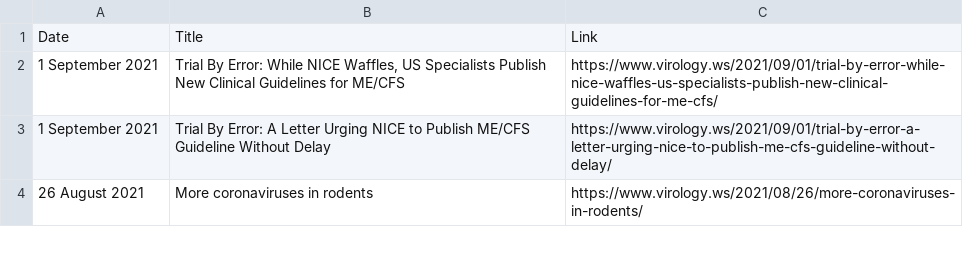
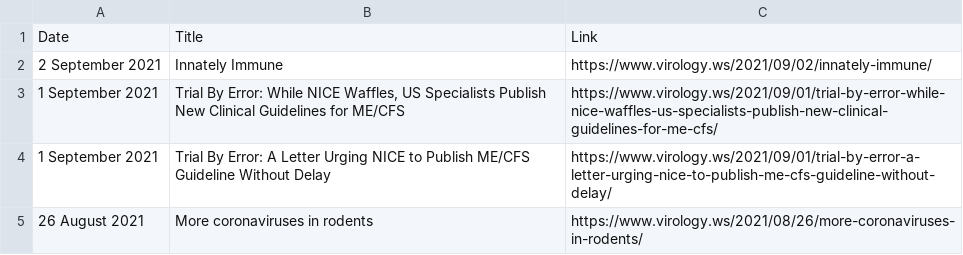
Before and after one commit to bbennett80/virology_blog, a CSV file: virology_blog.csv, drawn as a sheet; only a part is shown; the diff names each change by its address in the sheet, - before the commit and + after, or states it on an @@ line.

```diff
--- a/virology_blog.csv
+++ b/virology_blog.csv
+row 2: 2 September 2021 | Innately Immune | https://www.virology.ws/2021/09/02/innately-immune/
```
